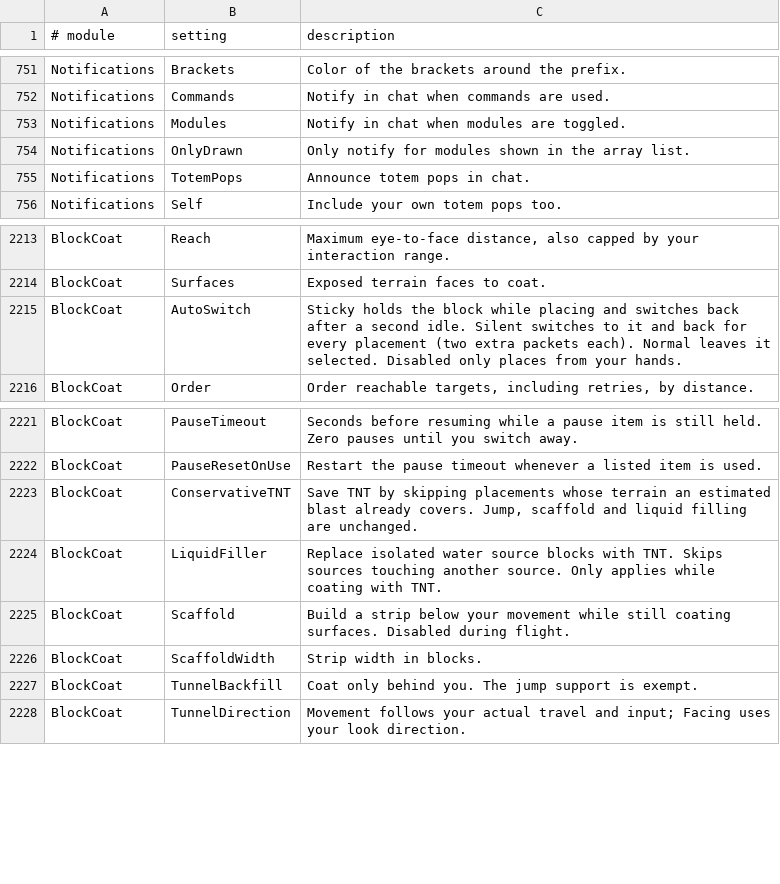
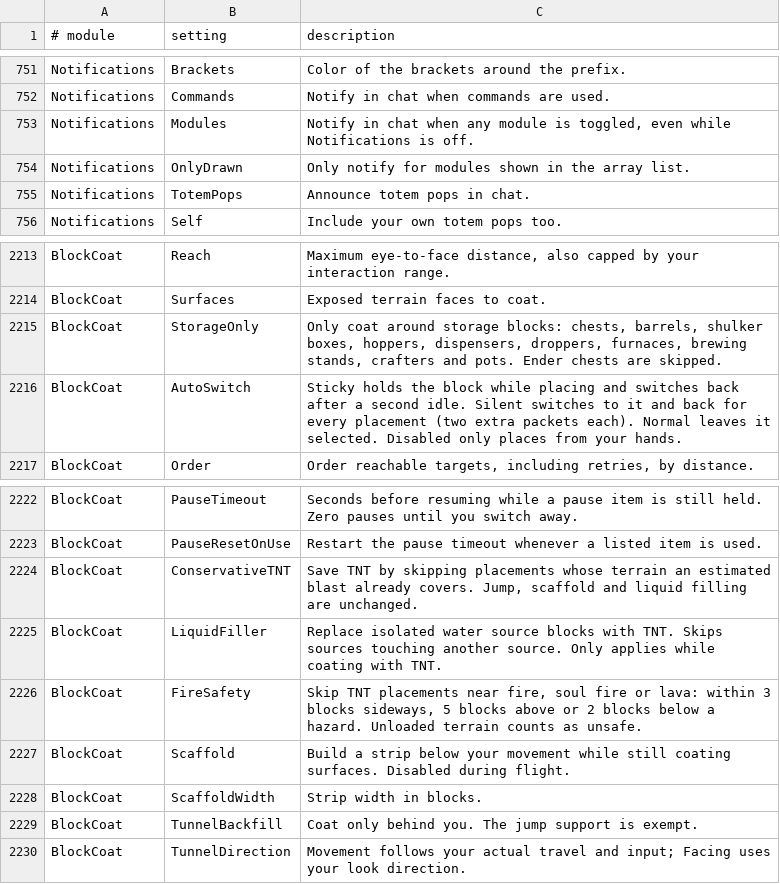
Before and after one commit to Boyonbike/Argus-Client, a TSV file: 1.21.11/src/main/resources/assets/argusclient/descriptions.tsv, drawn as a sheet; only a part is shown, gaps mark what is left out; the diff covers the shown part only.

```diff
--- a/1.21.11/src/main/resources/assets/argusclient/descriptions.tsv
+++ b/1.21.11/src/main/resources/assets/argusclient/descriptions.tsv
@@ -752,3 +752,3 @@ Notifications	Brackets	Color of the brackets around the prefix.
 Notifications	Commands	Notify in chat when commands are used.
-Notifications	Modules	Notify in chat when modules are toggled.
+Notifications	Modules	Notify in chat when any module is toggled, even while Notifications is off.
 Notifications	OnlyDrawn	Only notify for modules shown in the array list.
@@ -2214,2 +2214,3 @@ BlockCoat	Reach	Maximum eye-to-face distance, also capped by your interaction ra
 BlockCoat	Surfaces	Exposed terrain faces to coat.
+BlockCoat	StorageOnly	Only coat around storage blocks: chests, barrels, shulker boxes, hoppers, dispensers, droppers, furnaces, brewing stands, crafters and pots. Ender chests are skipped.
 BlockCoat	AutoSwitch	Sticky holds the block while placing and switches back after a second idle. Silent switches to it and back for every placement (two extra packets each). Normal leaves it selected. Disabled only places from your hands.
@@ -2224,2 +2225,3 @@ BlockCoat	ConservativeTNT	Save TNT by skipping placements whose terrain an estim
 BlockCoat	LiquidFiller	Replace isolated water source blocks with TNT. Skips sources touching another source. Only applies while coating with TNT.
+BlockCoat	FireSafety	Skip TNT placements near fire, soul fire or lava: within 3 blocks sideways, 5 blocks above or 2 blocks below a hazard. Unloaded terrain counts as unsafe.
 BlockCoat	Scaffold	Build a strip below your movement while still coating surfaces. Disabled during flight.
```
Also changed, not shown: 28 added rows elsewhere in this file, 26 other files.
